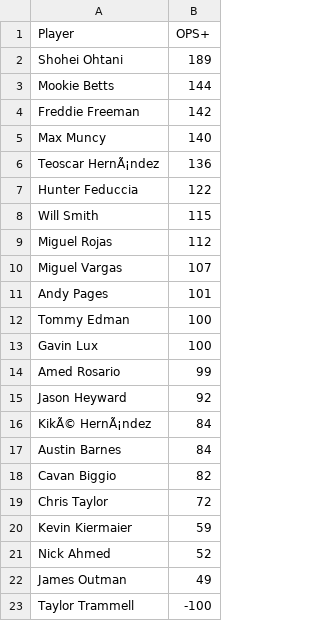
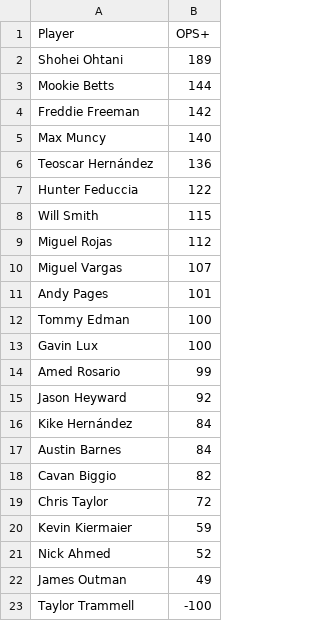
Before and after one commit to jayceyuen/jmsc, a CSV file: dodgers_players_opsplus.csv, drawn as a sheet.

Commit message:
Update dodgers_players_opsplus.csv

```diff
--- a/dodgers_players_opsplus.csv
+++ b/dodgers_players_opsplus.csv
@@ -5,3 +5,3 @@ Freddie Freeman,142
 Max Muncy,140
-Teoscar HernÃ¡ndez,136
+Teoscar Hernández,136
 Hunter Feduccia,122
@@ -15,3 +15,3 @@ Amed Rosario,99
 Jason Heyward,92
-KikÃ© HernÃ¡ndez,84
+Kike Hernández,84
 Austin Barnes,84
```
